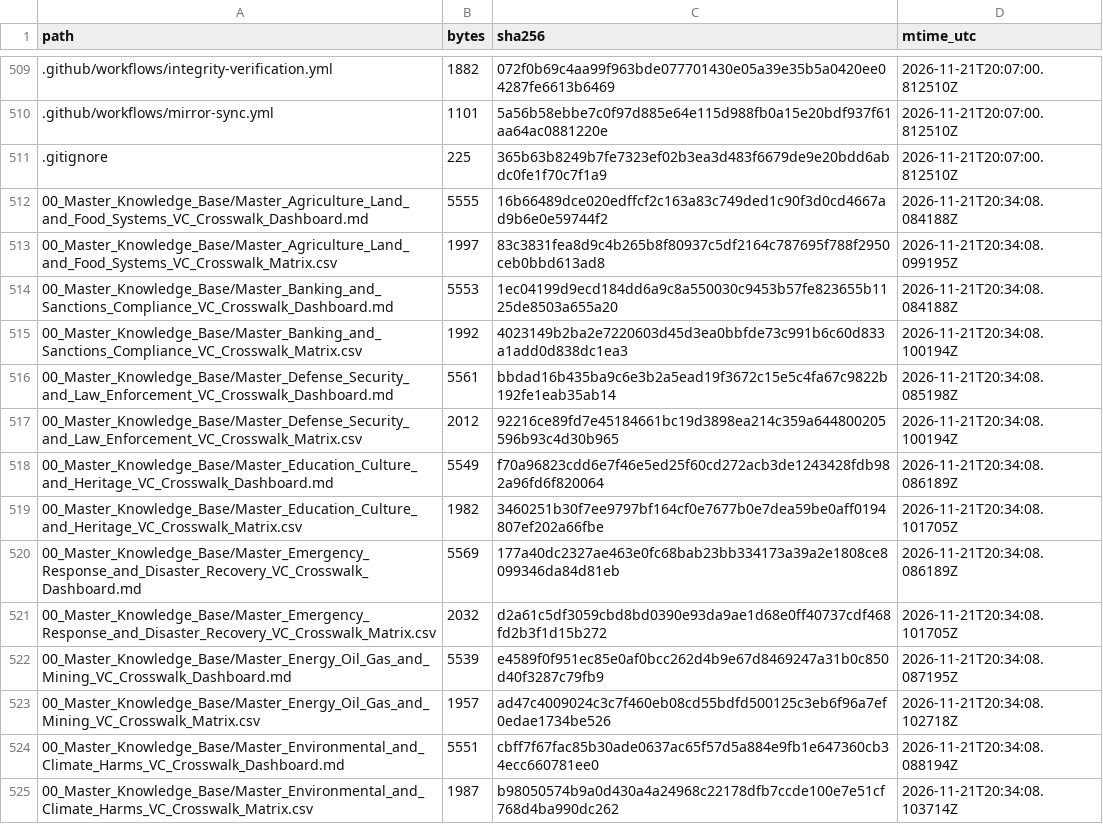
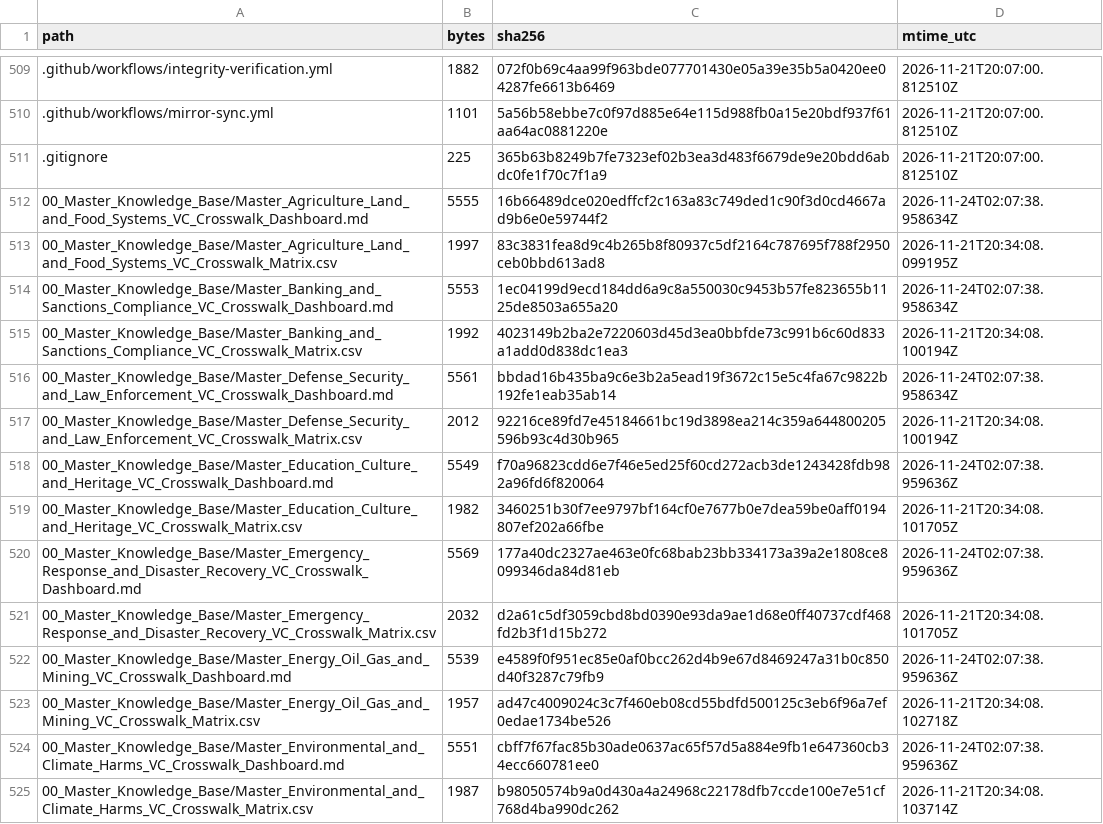
Before and after one commit to GlobalRestitutionAlliance/latam-us-vc-saint-vincent-and-the-grenadines-master-litigation, a CSV file: 99_Archives_and_Manifests/MANIFEST_SHA256.csv, drawn as a sheet; only a part is shown, gaps mark what is left out; the diff covers the shown part only.

Commit message:
QA-FIX: normalize citation gates, restore decontamination placeholders, refresh integrity manifests

```diff
--- a/99_Archives_and_Manifests/MANIFEST_SHA256.csv
+++ b/99_Archives_and_Manifests/MANIFEST_SHA256.csv
@@ -511,15 +511,15 @@ path,bytes,sha256,mtime_utc
 .gitignore,225,365b63b8249b7fe7323ef02b3ea3d483f6679de9e20bdd6abdc0fe1f70c7f1a9,2026-11-21T20:07:00.812510Z
-00_Master_Knowledge_Base/Master_Agriculture_Land_and_Food_Systems_VC_Crosswalk_Dashboard.md,5555,16b66489dce020edffcf2c163a83c749ded1c90f3d0cd4667ad9b6e0e59744f2,2026-11-21T20:34:08.084188Z
+00_Master_Knowledge_Base/Master_Agriculture_Land_and_Food_Systems_VC_Crosswalk_Dashboard.md,5555,16b66489dce020edffcf2c163a83c749ded1c90f3d0cd4667ad9b6e0e59744f2,2026-11-24T02:07:38.958634Z
 00_Master_Knowledge_Base/Master_Agriculture_Land_and_Food_Systems_VC_Crosswalk_Matrix.csv,1997,83c3831fea8d9c4b265b8f80937c5df2164c787695f788f2950ceb0bbd613ad8,2026-11-21T20:34:08.099195Z
-00_Master_Knowledge_Base/Master_Banking_and_Sanctions_Compliance_VC_Crosswalk_Dashboard.md,5553,1ec04199d9ecd184dd6a9c8a550030c9453b57fe823655b1125de8503a655a20,2026-11-21T20:34:08.084188Z
+00_Master_Knowledge_Base/Master_Banking_and_Sanctions_Compliance_VC_Crosswalk_Dashboard.md,5553,1ec04199d9ecd184dd6a9c8a550030c9453b57fe823655b1125de8503a655a20,2026-11-24T02:07:38.958634Z
 00_Master_Knowledge_Base/Master_Banking_and_Sanctions_Compliance_VC_Crosswalk_Matrix.csv,1992,4023149b2ba2e7220603d45d3ea0bbfde73c991b6c60d833a1add0d838dc1ea3,2026-11-21T20:34:08.100194Z
-00_Master_Knowledge_Base/Master_Defense_Security_and_Law_Enforcement_VC_Crosswalk_Dashboard.md,5561,bbdad16b435ba9c6e3b2a5ead19f3672c15e5c4fa67c9822b192fe1eab35ab14,2026-11-21T20:34:08.085198Z
+00_Master_Knowledge_Base/Master_Defense_Security_and_Law_Enforcement_VC_Crosswalk_Dashboard.md,5561,bbdad16b435ba9c6e3b2a5ead19f3672c15e5c4fa67c9822b192fe1eab35ab14,2026-11-24T02:07:38.958634Z
 00_Master_Knowledge_Base/Master_Defense_Security_and_Law_Enforcement_VC_Crosswalk_Matrix.csv,2012,92216ce89fd7e45184661bc19d3898ea214c359a644800205596b93c4d30b965,2026-11-21T20:34:08.100194Z
-00_Master_Knowledge_Base/Master_Education_Culture_and_Heritage_VC_Crosswalk_Dashboard.md,5549,f70a96823cdd6e7f46e5ed25f60cd272acb3de1243428fdb982a96fd6f820064,2026-11-21T20:34:08.086189Z
+00_Master_Knowledge_Base/Master_Education_Culture_and_Heritage_VC_Crosswalk_Dashboard.md,5549,f70a96823cdd6e7f46e5ed25f60cd272acb3de1243428fdb982a96fd6f820064,2026-11-24T02:07:38.959636Z
 00_Master_Knowledge_Base/Master_Education_Culture_and_Heritage_VC_Crosswalk_Matrix.csv,1982,3460251b30f7ee9797bf164cf0e7677b0e7dea59be0aff0194807ef202a66fbe,2026-11-21T20:34:08.101705Z
-00_Master_Knowledge_Base/Master_Emergency_Response_and_Disaster_Recovery_VC_Crosswalk_Dashboard.md,5569,177a40dc2327ae463e0fc68bab23bb334173a39a2e1808ce8099346da84d81eb,2026-11-21T20:34:08.086189Z
+00_Master_Knowledge_Base/Master_Emergency_Response_and_Disaster_Recovery_VC_Crosswalk_Dashboard.md,5569,177a40dc2327ae463e0fc68bab23bb334173a39a2e1808ce8099346da84d81eb,2026-11-24T02:07:38.959636Z
 00_Master_Knowledge_Base/Master_Emergency_Response_and_Disaster_Recovery_VC_Crosswalk_Matrix.csv,2032,d2a61c5df3059cbd8bd0390e93da9ae1d68e0ff40737cdf468fd2b3f1d15b272,2026-11-21T20:34:08.101705Z
-00_Master_Knowledge_Base/Master_Energy_Oil_Gas_and_Mining_VC_Crosswalk_Dashboard.md,5539,e4589f0f951ec85e0af0bcc262d4b9e67d8469247a31b0c850d40f3287c79fb9,2026-11-21T20:34:08.087195Z
+00_Master_Knowledge_Base/Master_Energy_Oil_Gas_and_Mining_VC_Crosswalk_Dashboard.md,5539,e4589f0f951ec85e0af0bcc262d4b9e67d8469247a31b0c850d40f3287c79fb9,2026-11-24T02:07:38.959636Z
 00_Master_Knowledge_Base/Master_Energy_Oil_Gas_and_Mining_VC_Crosswalk_Matrix.csv,1957,ad47c4009024c3c7f460eb08cd55bdfd500125c3eb6f96a7ef0edae1734be526,2026-11-21T20:34:08.102718Z
-00_Master_Knowledge_Base/Master_Environmental_and_Climate_Harms_VC_Crosswalk_Dashboard.md,5551,cbff7f67fac85b30ade0637ac65f57d5a884e9fb1e647360cb34ecc660781ee0,2026-11-21T20:34:08.088194Z
+00_Master_Knowledge_Base/Master_Environmental_and_Climate_Harms_VC_Crosswalk_Dashboard.md,5551,cbff7f67fac85b30ade0637ac65f57d5a884e9fb1e647360cb34ecc660781ee0,2026-11-24T02:07:38.959636Z
 00_Master_Knowledge_Base/Master_Environmental_and_Climate_Harms_VC_Crosswalk_Matrix.csv,1987,b98050574b9a0d430a4a24968c22178dfb7ccde100e7e51cf768d4ba990dc262,2026-11-21T20:34:08.103714Z
```
Also changed, not shown: 107 edited cells elsewhere in this file, 1 other file.
